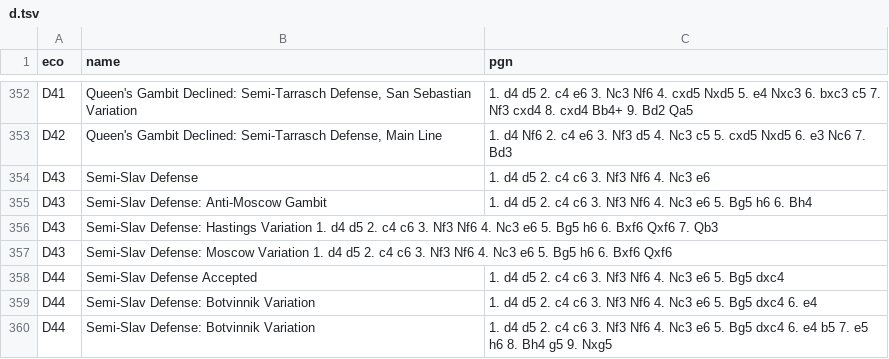
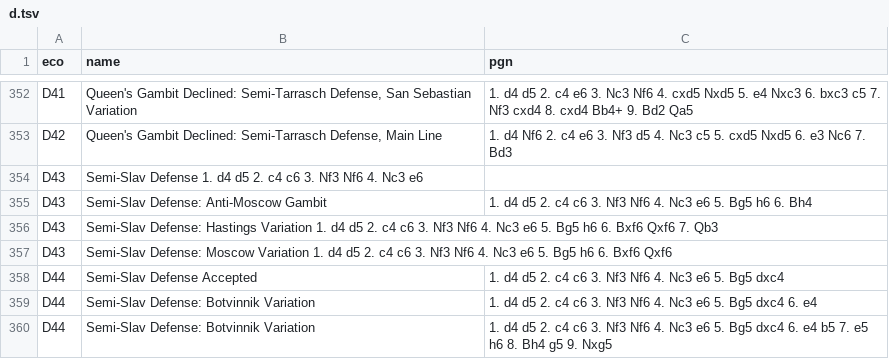
Before and after one commit to jdart1/chess-openings, a TSV file: d.tsv, drawn as a sheet; only a part is shown, gaps mark what is left out; removed rows and columns are numbered as before the commit, all else as after; the diff names each change by its address in the sheet, - before the commit and + after, or states it on an @@ line.

Commit message:
Update d.tsv

```diff
--- a/d.tsv
+++ b/d.tsv
-row 354: D43 | Semi-Slav Defense | 1. d4 d5 2. c4 c6 3. Nf3 Nf6 4. Nc3 e6
+row 354: D43 | Semi-Slav Defense 1. d4 d5 2. c4 c6 3. Nf3 Nf6 4. Nc3 e6
```
